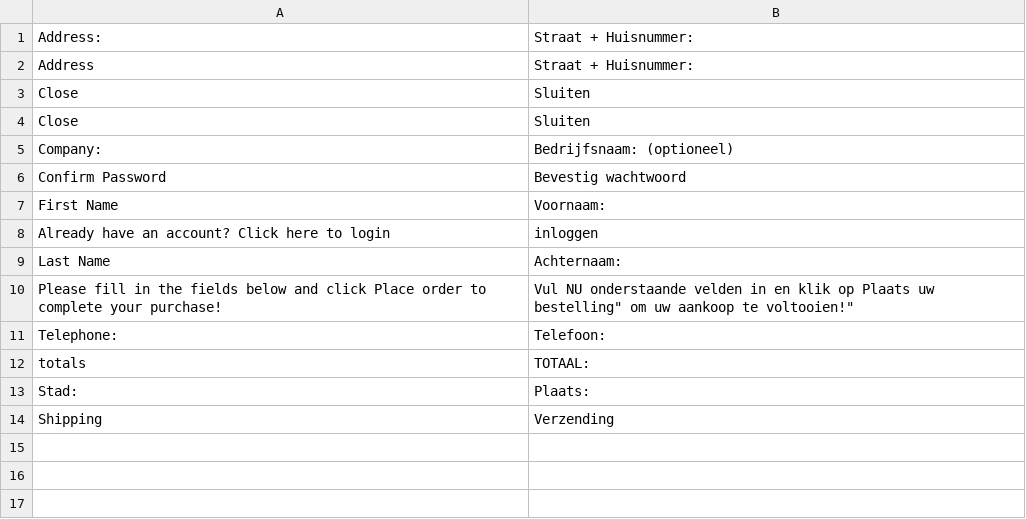
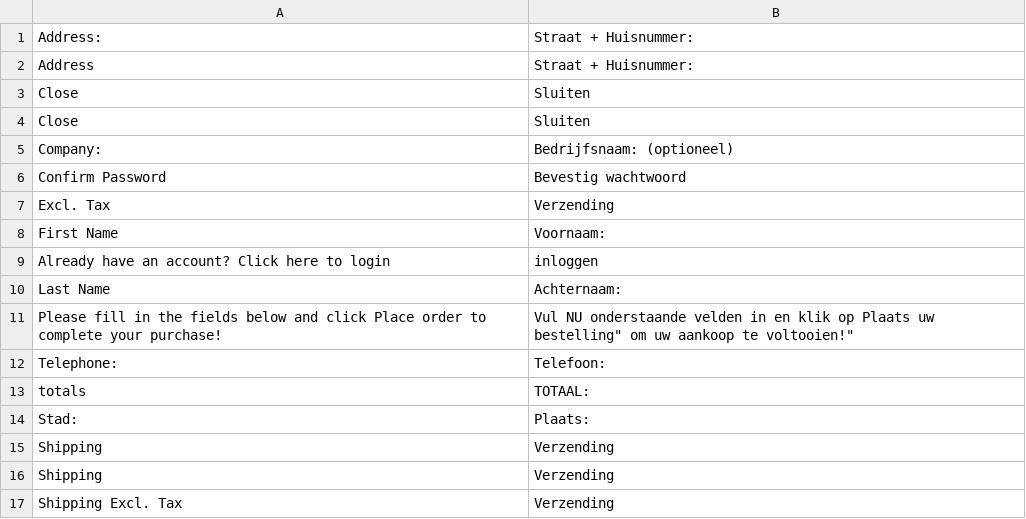
Before and after one commit to sunsnow/thebis_20120419, a CSV file: app/locale/nl_NL/Magestore_Onestepcheckout.csv, drawn as a sheet; the diff names each change by its address in the sheet, - before the commit and + after, or states it on an @@ line.

```diff
--- a/app/locale/nl_NL/Magestore_Onestepcheckout.csv
+++ b/app/locale/nl_NL/Magestore_Onestepcheckout.csv
+row 7: Excl. Tax | Verzending
+row 16: Shipping | Verzending
+row 17: Shipping Excl. Tax | Verzending
```
Also changed, not shown: app/locale/nl_NL/Mage_Tax.csv, 2 other files.
